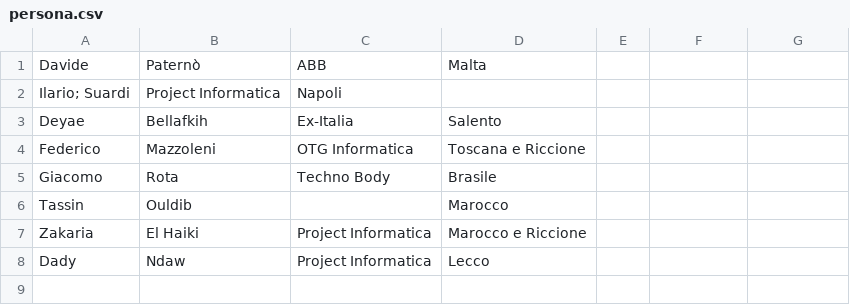
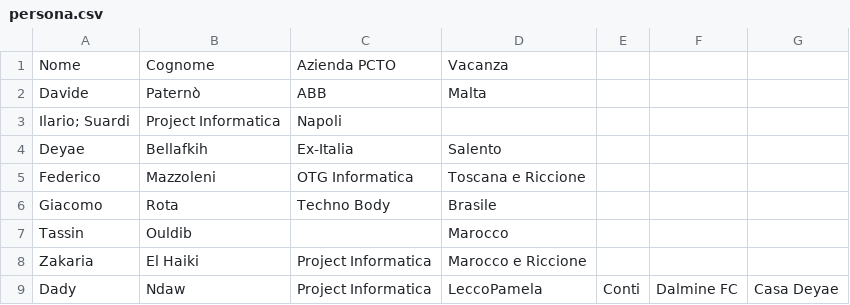
Before and after one commit to patedavide/esTabella, a CSV file: persona.csv, drawn as a sheet.

```diff
--- a/persona.csv
+++ b/persona.csv
@@ -1 +1,2 @@
+Nome, Cognome, Azienda PCTO, Vacanza
 Davide, Paternò, ABB, Malta
@@ -7,2 +8,2 @@ Tassin, Ouldib, , Marocco
 Zakaria, El Haiki, Project Informatica, Marocco e Riccione
-Dady, Ndaw, Project  Informatica, Lecco
+Dady, Ndaw, Project  Informatica, LeccoPamela,Conti,Dalmine FC,Casa Deyae
```
Also changed, not shown: 2 other files.
